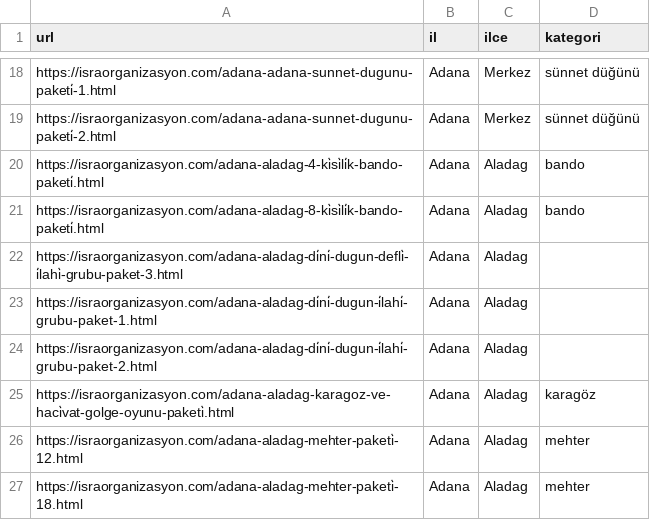
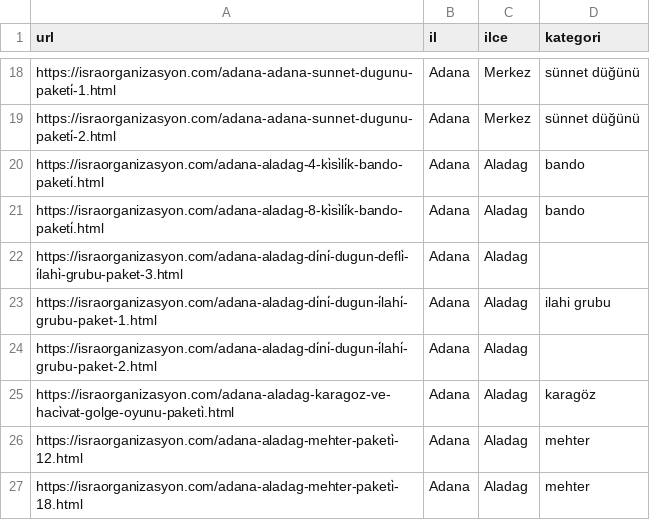
Before and after one commit to yusufkocak01/whatsapp-ai-assistant, a CSV file: packages.csv, drawn as a sheet; only a part is shown, gaps mark what is left out.

Commit message:
Paketler sekmesi güncellendi

```diff
--- a/packages.csv
+++ b/packages.csv
@@ -22,3 +22,3 @@ https://israorganizasyon.com/adana-aladag-8-ki̇si̇li̇k-bando-paketi̇.html,Ad
 https://israorganizasyon.com/adana-aladag-di̇ni̇-dugun-defli̇-i̇lahi̇-grubu-paket-3.html,Adana,Aladag,
-https://israorganizasyon.com/adana-aladag-di̇ni̇-dugun-i̇lahi̇-grubu-paket-1.html,Adana,Aladag,
+https://israorganizasyon.com/adana-aladag-di̇ni̇-dugun-i̇lahi̇-grubu-paket-1.html,Adana,Aladag,ilahi grubu
 https://israorganizasyon.com/adana-aladag-di̇ni̇-dugun-i̇lahi̇-grubu-paket-2.html,Adana,Aladag,
```
